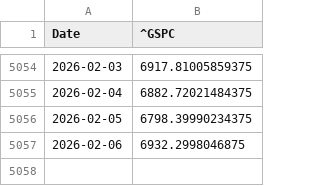
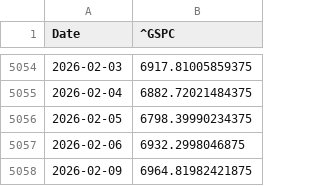
Before and after one commit to piettro/Master-MIAX-Tarea-Bloque2-Riesgos, a CSV file: data/bronze/equities_adj_close_^GSPC.csv, drawn as a sheet; only a part is shown, gaps mark what is left out.

```diff
--- a/data/bronze/equities_adj_close_^GSPC.csv
+++ b/data/bronze/equities_adj_close_^GSPC.csv
@@ -5057 +5057,2 @@ Date,^GSPC
 2026-02-06,6932.2998046875
+2026-02-09,6964.81982421875
```
Also changed, not shown: data/bronze/equities_adj_close_^VIX.csv, data/bronze/us_yields_BAMLH0A0HYM2.csv, 42 other files.
